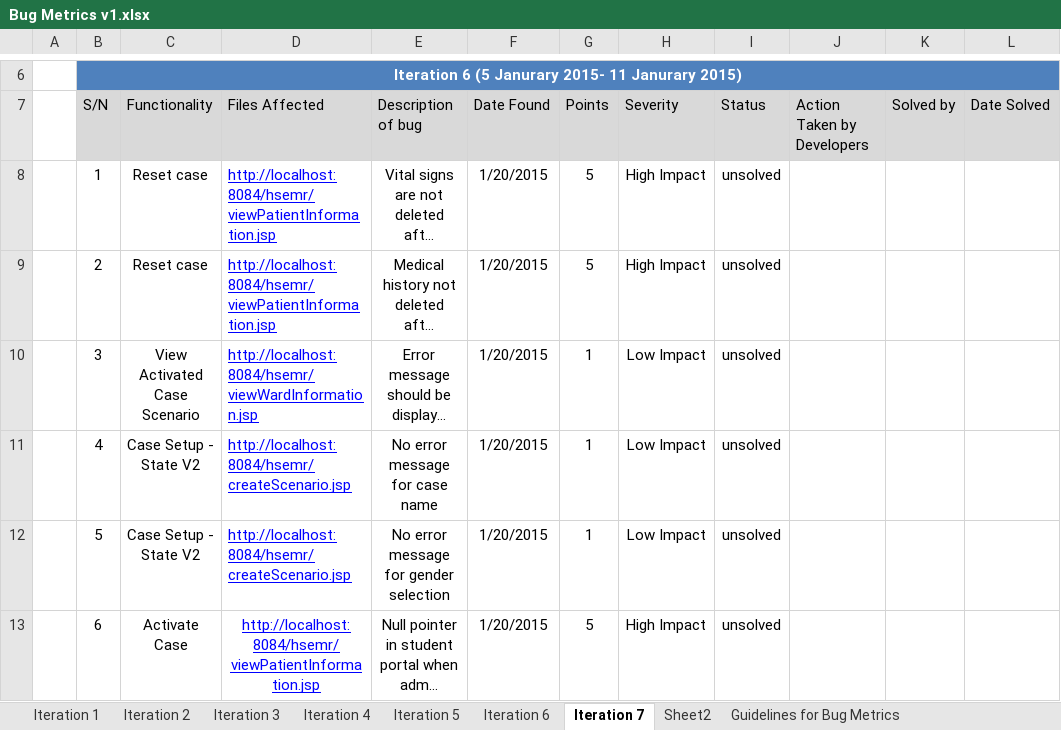
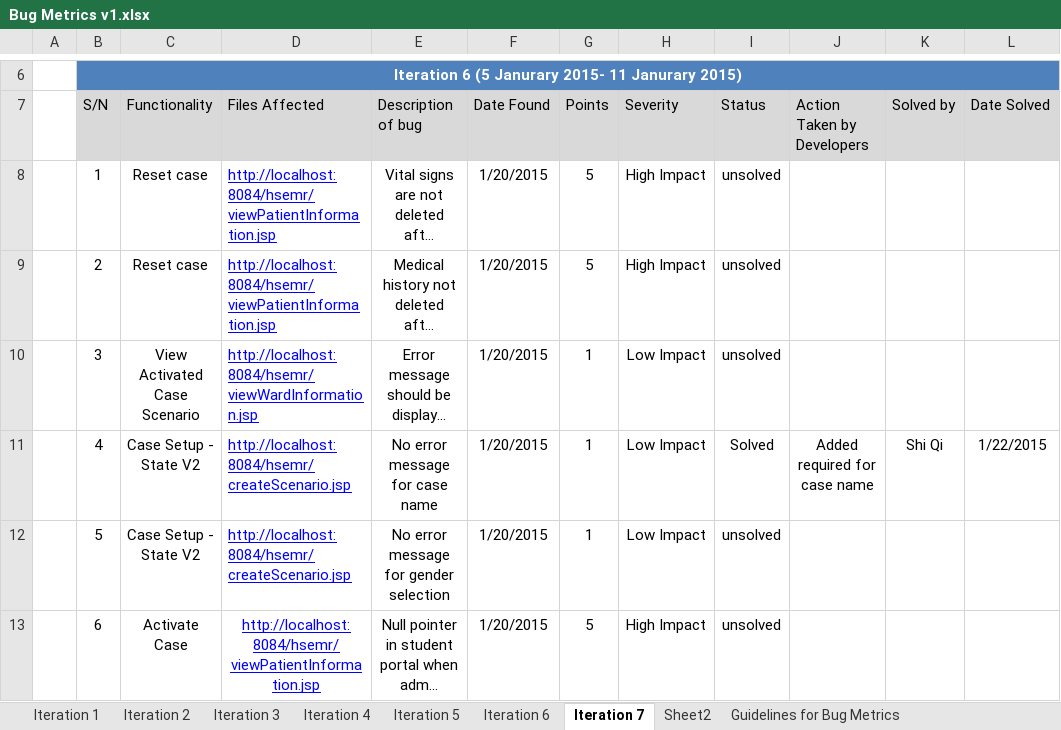
Before and after one commit to eseawind/hsemr, an Excel workbook: Documents/Project Management/Metrics/Bug Metrics/Bug Metrics v1.xlsx, sheet Iteration 7, drawn as a sheet; only a part is shown, gaps mark what is left out; long unchanged cells end in …; values as stored, in another font and other column widths than the file's, no borders; the diff names each change by its address in the sheet, - before the commit and + after, or states it on an @@ line.

Commit message:
solved route and frequency

```diff
--- a/Documents/Project Management/Metrics/Bug Metrics/Bug Metrics v1.xlsx (sheet Iteration 7)
+++ b/Documents/Project Management/Metrics/Bug Metrics/Bug Metrics v1.xlsx (sheet Iteration 7)
-I11 (Status): unsolved
+I11 (Status): Solved
-J11 (Action Taken by Developers): (empty)
+J11 (Action Taken by Developers): Added required for case name
-K11 (Solved by): (empty)
+K11 (Solved by): Shi Qi
-L11 (Date Solved): (empty)
+L11 (Date Solved): 1/22/2015
```
Also changed, not shown: 4 other files.
